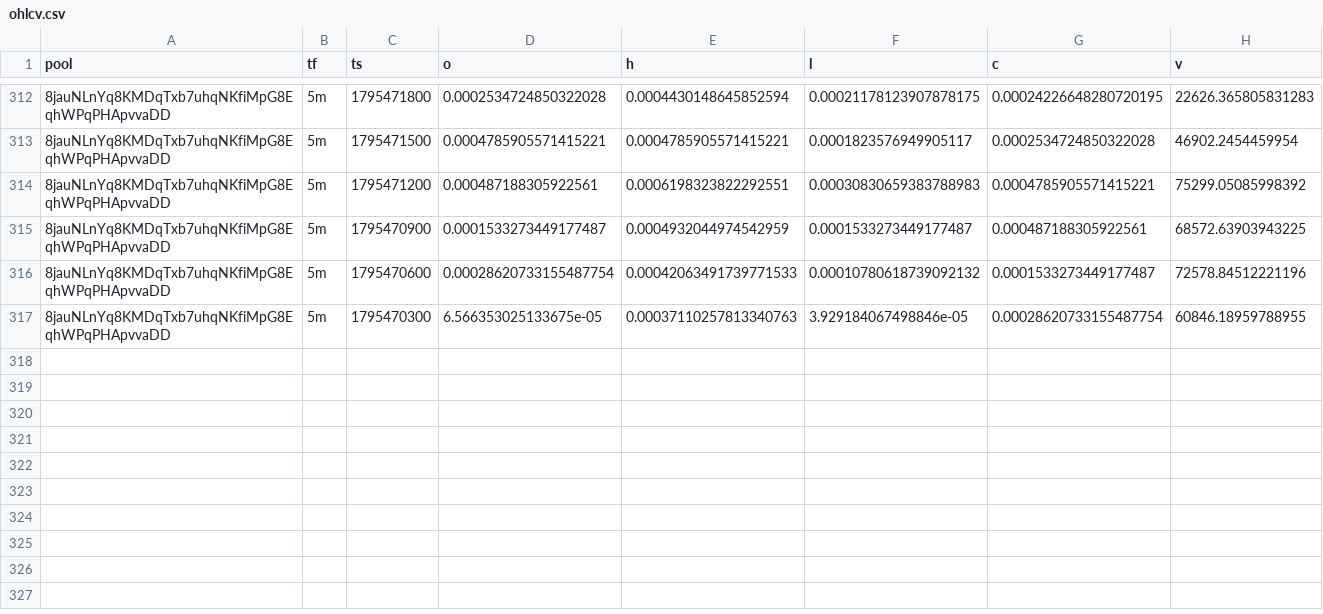
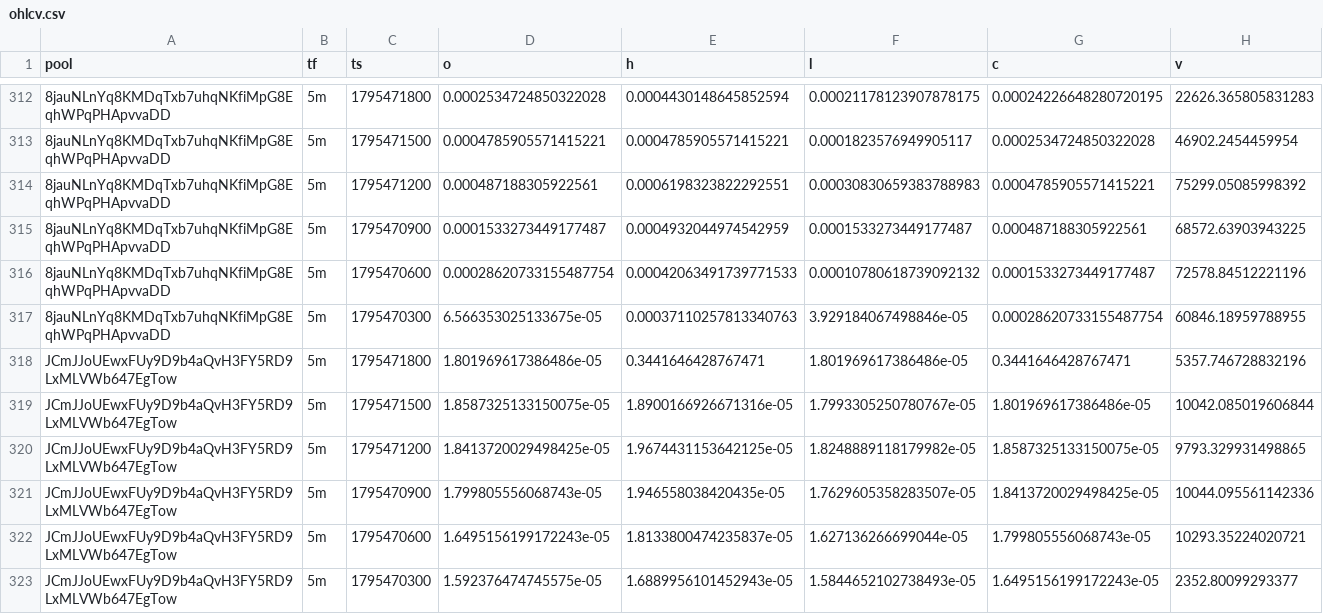
Before and after one commit to davidbobholz-stack/young-coin-collector., a CSV file: shards/2026-11-23/ohlcv.csv, drawn as a sheet; only a part is shown, gaps mark what is left out; the diff names each change by its address in the sheet, - before the commit and + after, or states it on an @@ line.

```diff
--- a/shards/2026-11-23/ohlcv.csv
+++ b/shards/2026-11-23/ohlcv.csv
+row 318: JCmJJoUEwxFUy9D9b4aQvH3FY5RD9LxMLVWb647EgTow | 5m | 1795471800 | 1.801969617386486e-05 | 0.3441646428767471 | 1.801969617386486e-05 | 0.3441646428767471 | 5357.746728832196
+row 319: JCmJJoUEwxFUy9D9b4aQvH3FY5RD9LxMLVWb647EgTow | 5m | 1795471500 | 1.8587325133150075e-05 | 1.8900166926671316e-05 | 1.7993305250780767e-05 | 1.801969617386486e-05 | 10042.085019606844
+row 320: JCmJJoUEwxFUy9D9b4aQvH3FY5RD9LxMLVWb647EgTow | 5m | 1795471200 | 1.8413720029498425e-05 | 1.9674431153642125e-05 | 1.8248889118179982e-05 | 1.8587325133150075e-05 | 9793.329931498865
+row 321: JCmJJoUEwxFUy9D9b4aQvH3FY5RD9LxMLVWb647EgTow | 5m | 1795470900 | 1.799805556068743e-05 | 1.946558038420435e-05 | 1.7629605358283507e-05 | 1.8413720029498425e-05 | 10044.095561142336
+row 322: JCmJJoUEwxFUy9D9b4aQvH3FY5RD9LxMLVWb647EgTow | 5m | 1795470600 | 1.6495156199172243e-05 | 1.8133800474235837e-05 | 1.627136266699044e-05 | 1.799805556068743e-05 | 10293.35224020721
+row 323: JCmJJoUEwxFUy9D9b4aQvH3FY5RD9LxMLVWb647EgTow | 5m | 1795470300 | 1.592376474745575e-05 | 1.6889956101452943e-05 | 1.5844652102738493e-05 | 1.6495156199172243e-05 | 2352.80099293377
```
Also changed, not shown: 13 other files.
